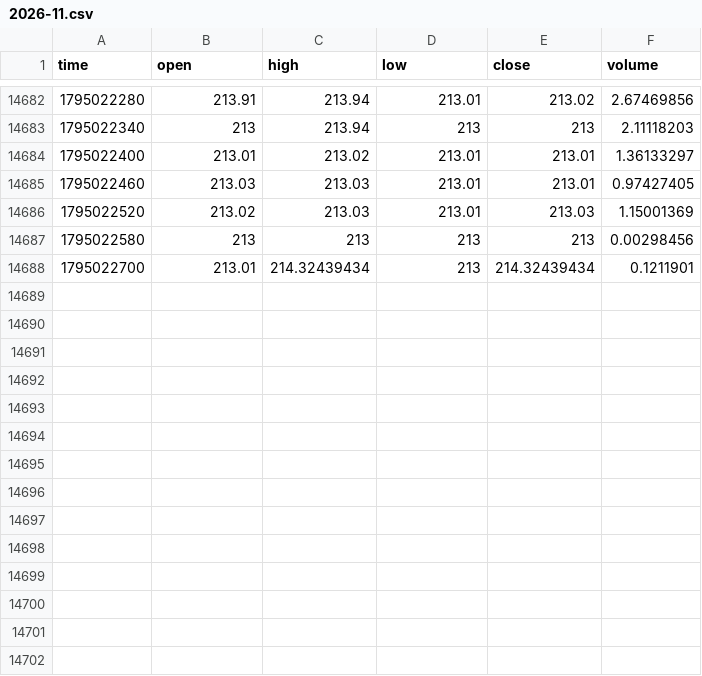
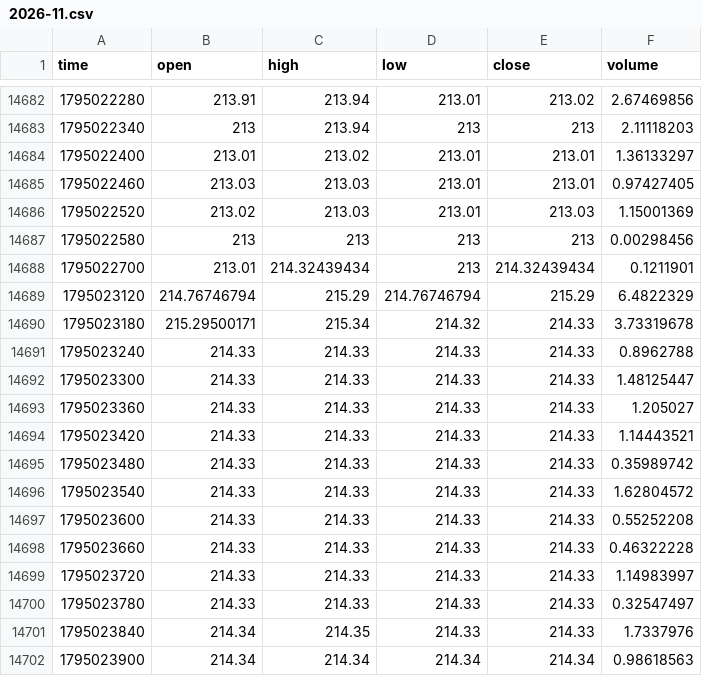
Before and after one commit to MarcanoFilms/xbt-market-data, a CSV file: data/neoxa/BTCB2_USDC/1m/2026-11.csv, drawn as a sheet; only a part is shown, gaps mark what is left out; the diff names each change by its address in the sheet, - before the commit and + after, or states it on an @@ line.

```diff
--- a/data/neoxa/BTCB2_USDC/1m/2026-11.csv
+++ b/data/neoxa/BTCB2_USDC/1m/2026-11.csv
+row 14689: 1795023120 | 214.76746794 | 215.29 | 214.76746794 | 215.29 | 6.4822329
+row 14690: 1795023180 | 215.29500171 | 215.34 | 214.32 | 214.33 | 3.73319678
+row 14691: 1795023240 | 214.33 | 214.33 | 214.33 | 214.33 | 0.8962788
+row 14692: 1795023300 | 214.33 | 214.33 | 214.33 | 214.33 | 1.48125447
+row 14693: 1795023360 | 214.33 | 214.33 | 214.33 | 214.33 | 1.205027
+row 14694: 1795023420 | 214.33 | 214.33 | 214.33 | 214.33 | 1.14443521
+row 14695: 1795023480 | 214.33 | 214.33 | 214.33 | 214.33 | 0.35989742
+row 14696: 1795023540 | 214.33 | 214.33 | 214.33 | 214.33 | 1.62804572
+row 14697: 1795023600 | 214.33 | 214.33 | 214.33 | 214.33 | 0.55252208
+row 14698: 1795023660 | 214.33 | 214.33 | 214.33 | 214.33 | 0.46322228
+row 14699: 1795023720 | 214.33 | 214.33 | 214.33 | 214.33 | 1.14983997
+row 14700: 1795023780 | 214.33 | 214.33 | 214.33 | 214.33 | 0.32547497
+row 14701: 1795023840 | 214.34 | 214.35 | 214.33 | 214.33 | 1.7337976
+row 14702: 1795023900 | 214.34 | 214.34 | 214.34 | 214.34 | 0.98618563
```
Also changed, not shown: data/neoxa/BTCB2_BTC/15m/2026-11.csv, data/neoxa/BTCB2_BTC/1h/2026-11.csv, 10 other files.
